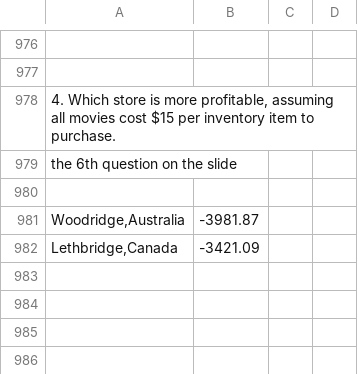
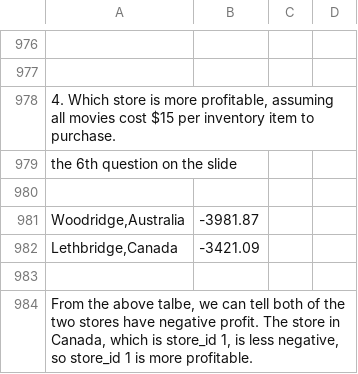
Before and after one commit to Columbia-Intro-Data-Science/python-introduction-LingxiangYu, a CSV file: LY2305_HW4_output.csv, drawn as a sheet; only a part is shown, gaps mark what is left out; the diff names each change by its address in the sheet, - before the commit and + after, or states it on an @@ line.

Commit message:
modified hw4 csv

```diff
--- a/LY2305_HW4_output.csv
+++ b/LY2305_HW4_output.csv
+row 983: (empty)
+row 984: From the above talbe, we can tell both of the two stores have negative profit. The store in Canada, which is store_id 1, is less negative, so store_id 1 is more profitable.
```
